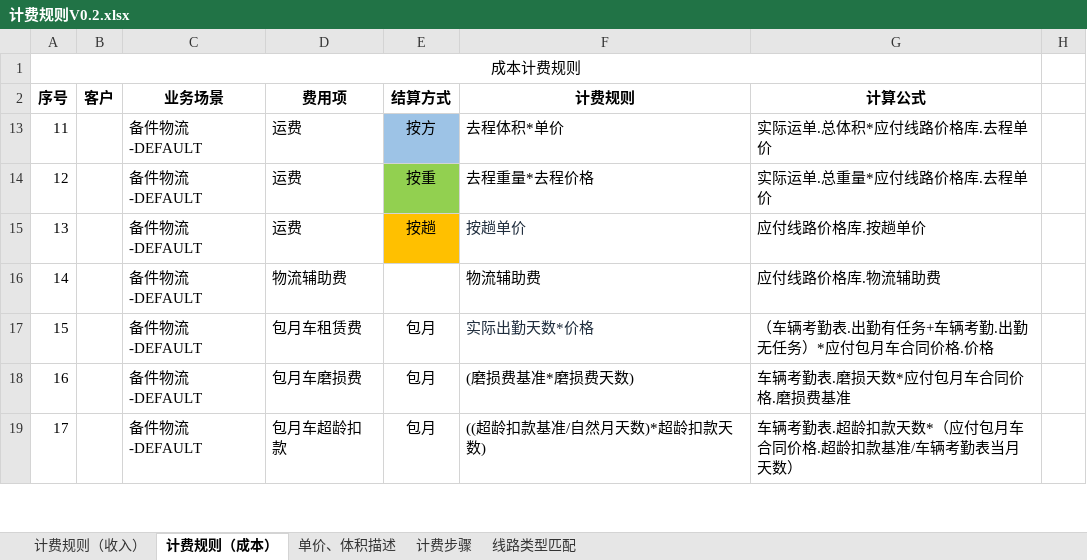
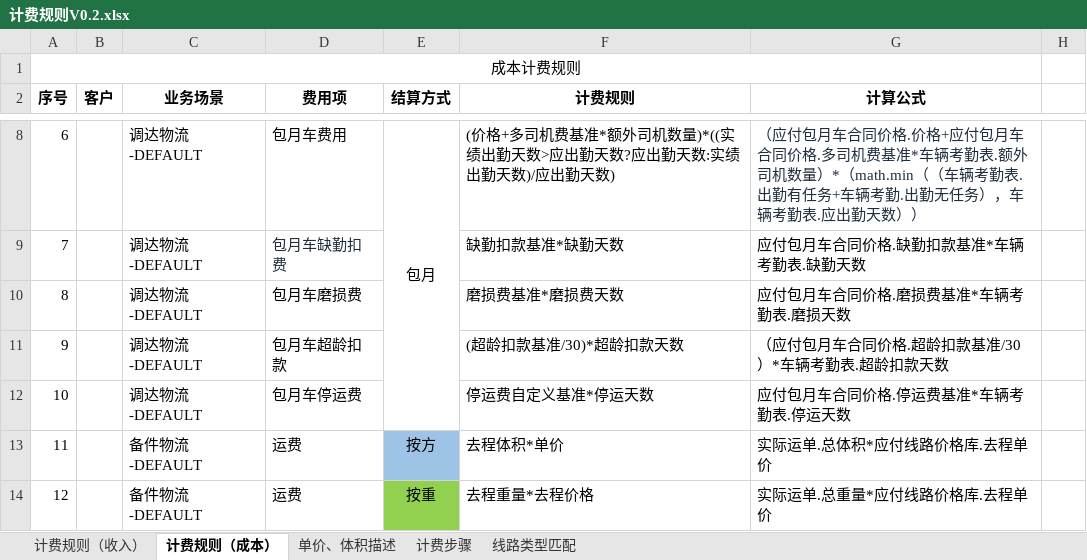
Before and after one commit to yshujun/-, an Excel workbook: 需求文档/计费规则V0.2.xlsx, sheet 计费规则（成本）, drawn as a sheet; only a part is shown, gaps mark what is left out; the shorter side is filled out with more unchanged rows; values as stored, in another font and other column widths than the file's, no borders; the diff covers the shown part only; the diff names each change by its address in the sheet, - before the commit and + after, or states it on an @@ line.

```diff
--- a/需求文档/计费规则V0.2.xlsx (sheet 计费规则（成本）)
+++ b/需求文档/计费规则V0.2.xlsx (sheet 计费规则（成本）)
@@ row 8 unhidden: 6 |  | 调达物流-DEFAULT | 包月车费用 | 包月 | (价格+多司机费基准*额外司机数量)*((实绩出勤天数>应出勤天数?应出勤天数:实绩出勤天数)/应出勤天数) | （应付包月车合同价格.价格+应付包月车合同价格.多司机费基准*车辆考勤表.额外司机数量）*（math.min（（车辆考勤表.出勤有任务+车辆考勤.出勤无任务），车辆考勤表.应出勤天数）） @@
@@ row 9 unhidden: 7 |  | 调达物流-DEFAULT | 包月车缺勤扣费 |  | 缺勤扣款基准*缺勤天数 | 应付包月车合同价格.缺勤扣款基准*车辆考勤表.缺勤天数 @@
@@ row 10 unhidden: 8 |  | 调达物流-DEFAULT | 包月车磨损费 |  | 磨损费基准*磨损费天数 | 应付包月车合同价格.磨损费基准*车辆考勤表.磨损天数 @@
@@ row 11 unhidden: 9 |  | 调达物流-DEFAULT | 包月车超龄扣款 |  | (超龄扣款基准/30)*超龄扣款天数 | （应付包月车合同价格.超龄扣款基准/30）*车辆考勤表.超龄扣款天数 @@
@@ row 12 unhidden: 10 |  | 调达物流-DEFAULT | 包月车停运费 |  | 停运费自定义基准*停运天数 | 应付包月车合同价格.停运费基准*车辆考勤表.停运天数 @@
```
Also changed, not shown: 30 hidden or unhidden rows elsewhere in this sheet, sheet 计费规则（收入）, 需求文档/计费单据UI设计V0.2.xlsx, 1 other file.
